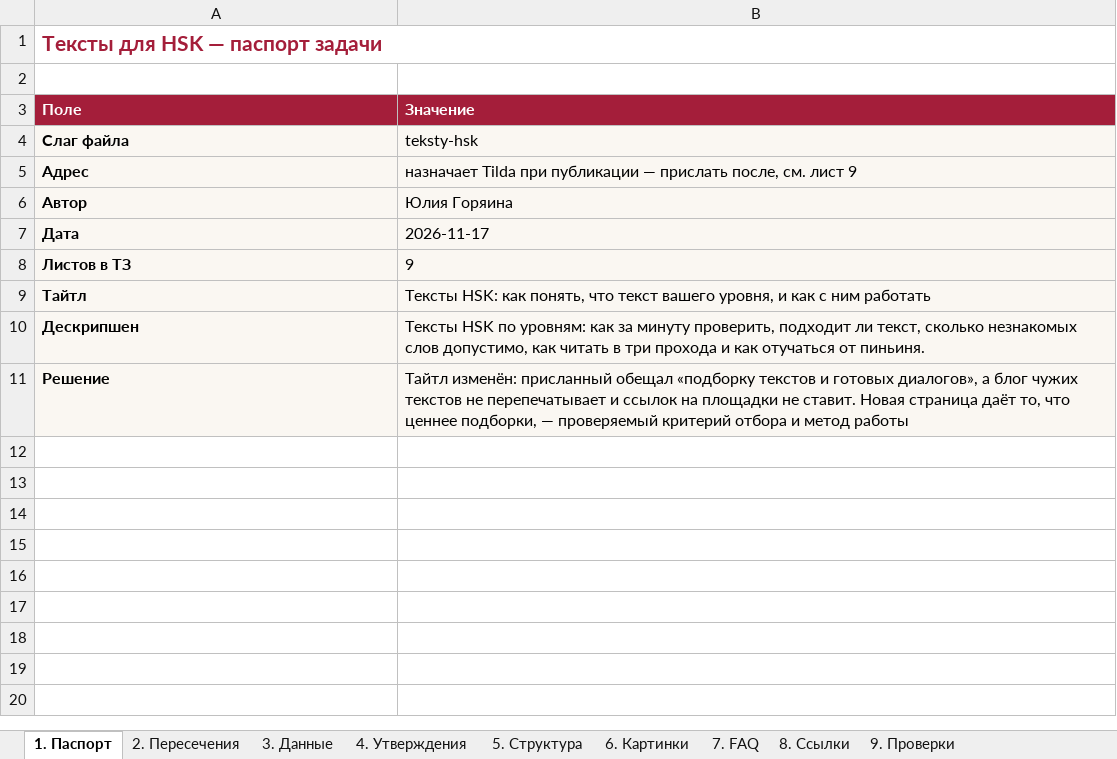
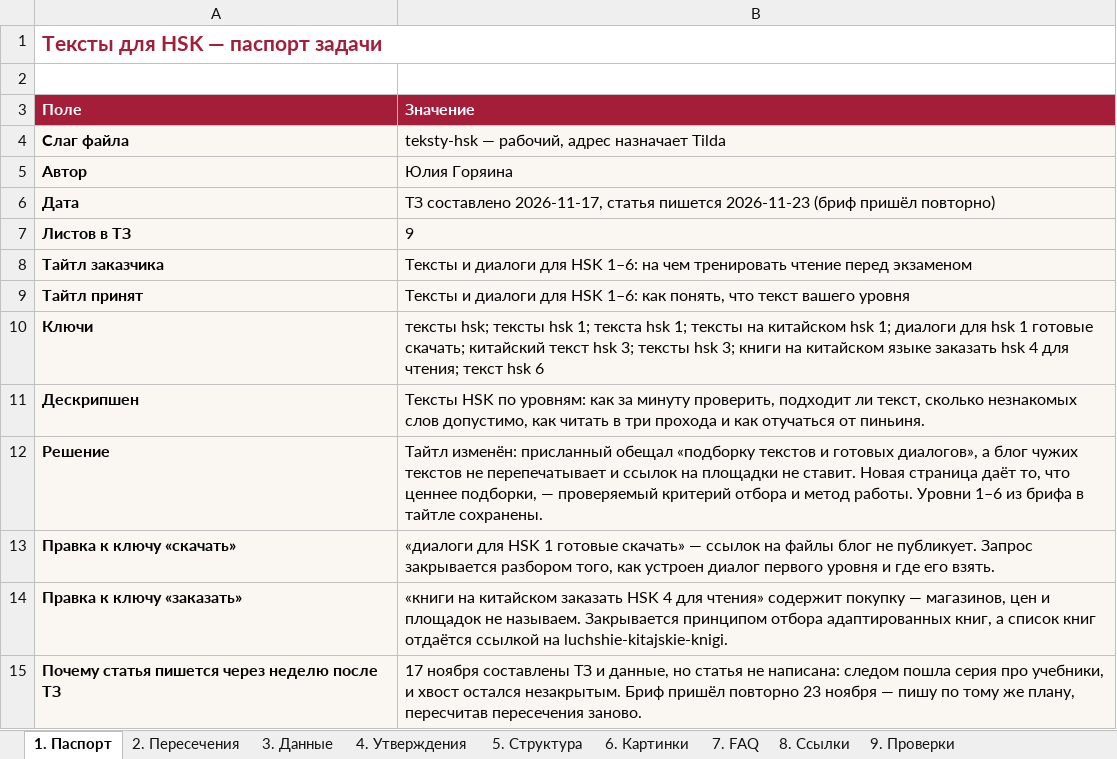
Before and after one commit to juliakitaiskaya-cmd/Kitai-Shool, an Excel workbook: content/tz-teksty.xlsx, sheet 1. Паспорт, drawn as a sheet; values as stored, in another font and other column widths than the file's, no borders; removed rows and columns are numbered as before the commit, all else as after; the diff names each change by its address in the sheet, - before the commit and + after, or states it on an @@ line.

```diff
--- a/content/tz-teksty.xlsx (sheet 1. Паспорт)
+++ b/content/tz-teksty.xlsx (sheet 1. Паспорт)
-B4 (Значение): teksty-hsk
+B4 (Значение): teksty-hsk — рабочий, адрес назначает Tilda
-row 5: Адрес | назначает Tilda при публикации — прислать после, см. лист 9
-B6 (Значение): 2026-11-17
+B6 (Значение): ТЗ составлено 2026-11-17, статья пишется 2026-11-23 (бриф пришёл повторно)
-row 9: Тайтл | Тексты HSK: как понять, что текст вашего уровня, и как с ним работать
+row 8: Тайтл заказчика | Тексты и диалоги для HSK 1–6: на чем тренировать чтение перед экзаменом
+row 9: Тайтл принят | Тексты и диалоги для HSK 1–6: как понять, что текст вашего уровня
+row 10: Ключи | тексты hsk; тексты hsk 1; текста hsk 1; тексты на китайском hsk 1; диалоги для hsk 1 готовые скачать; китайский текст hsk 3; тексты hsk 3; книги на китайском языке заказать hsk 4 для чтения; текст hsk 6
-B12 (Значение): …и метод работы
+B12 (Значение): …и метод работы. Уровни 1–6 из брифа в тайтле сохранены.
+row 13: Правка к ключу «скачать» | «диалоги для HSK 1 готовые скачать» — ссылок на файлы блог не публикует. Запрос закрывается разбором того, как устроен диалог первого уровня и где его взять.
+row 14: Правка к ключу «заказать» | «книги на китайском заказать HSK 4 для чтения» содержит покупку — магазинов, цен и площадок не называем. Закрывается принципом отбора адаптированных книг, а список книг отдаётся ссылкой на luchshie-kitajskie-knigi.
+row 15: Почему статья пишется через неделю после ТЗ | 17 ноября составлены ТЗ и данные, но статья не написана: следом пошла серия про учебники, и хвост остался незакрытым. Бриф пришёл повторно 23 ноября — пишу по тому же плану, пересчитав пересечения заново.
```
Also changed, not shown: sheet 2. Пересечения, sheet 9. Проверки, sheet 8. Ссылки, 10 other files.
